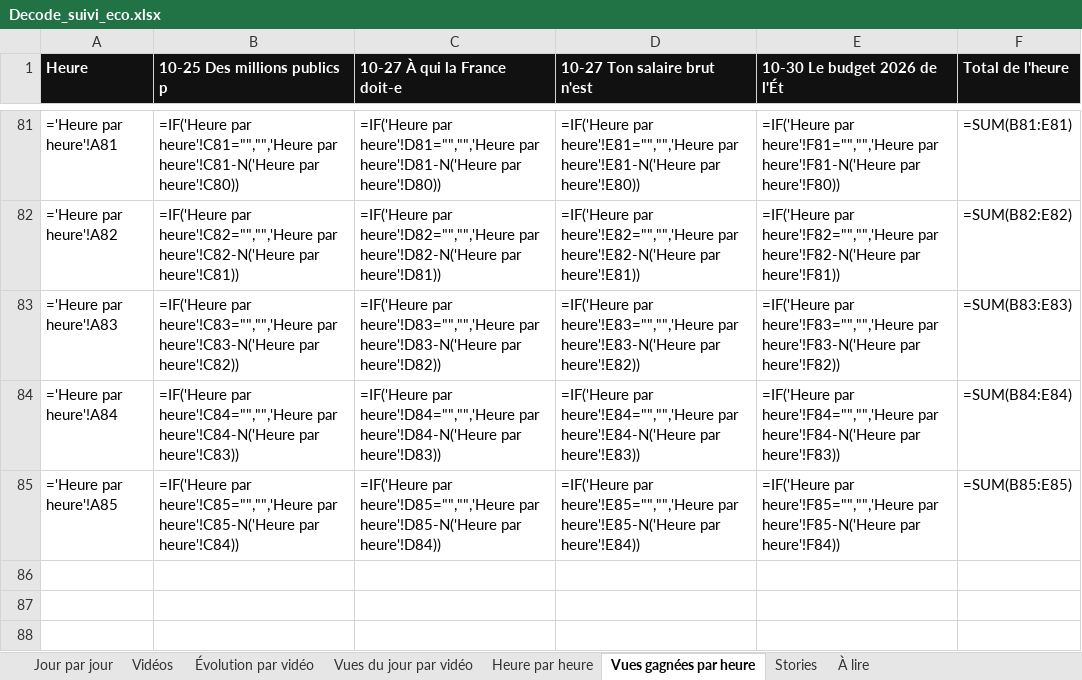
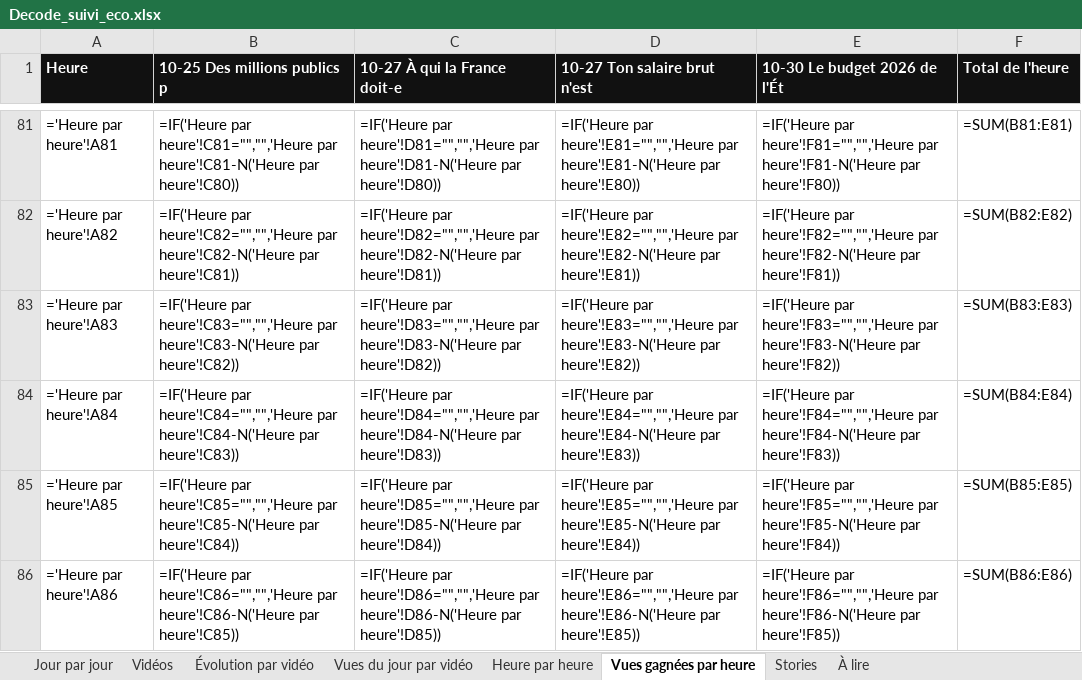
Before and after one commit to StudioDecodeDiffusion/reels-factory, an Excel workbook: suivi/Decode_suivi_eco.xlsx, sheet Vues gagnées par heure, drawn as a sheet; only a part is shown, gaps mark what is left out; values as stored, in another font and other column widths than the file's, no borders; formulas without a stored value are shown as written; charts and pictures not drawn; the diff names each change by its address in the sheet, - before the commit and + after, or states it on an @@ line.

```diff
--- a/suivi/Decode_suivi_eco.xlsx (sheet Vues gagnées par heure)
+++ b/suivi/Decode_suivi_eco.xlsx (sheet Vues gagnées par heure)
+row 86: ='Heure par heure'!A86 | =IF('Heure par heure'!C86="","",'Heure par heure'!C86-N('Heure par heure'!C85)) | =IF('Heure par heure'!D86="","",'Heure par heure'!D86-N('Heure par heure'!D85)) | =IF('Heure par heure'!E86="","",'Heure par heure'!E86-N('Heure par heure'!E85)) | =IF('Heure par heure'!F86="","",'Heure par heure'!F86-N('Heure par heure'!F85)) | =SUM(B86:E86)
```
Also changed, not shown: sheet Heure par heure, charts or pictures, suivi/Decode_suivi_actu.xlsx, suivi/Decode_suivi_qhse.xlsx, 7 other files.
